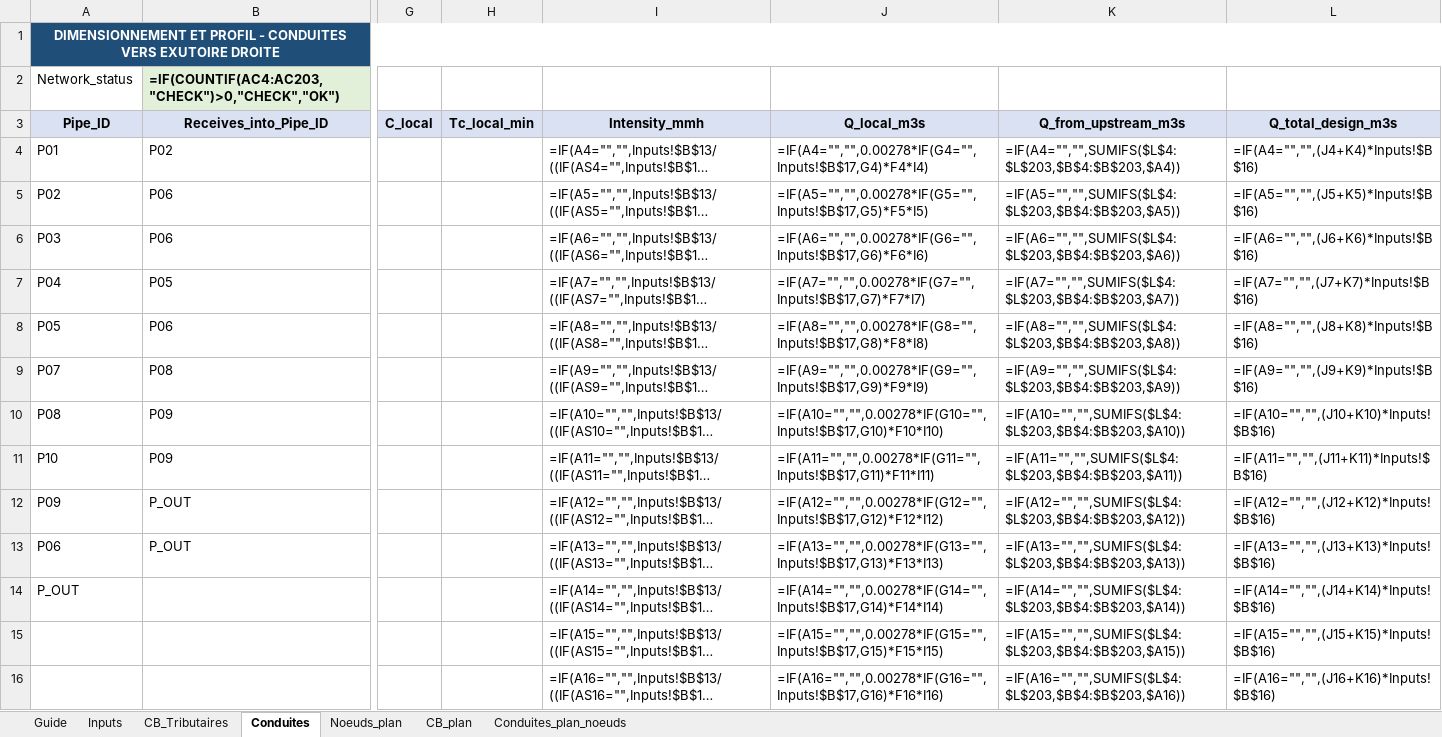
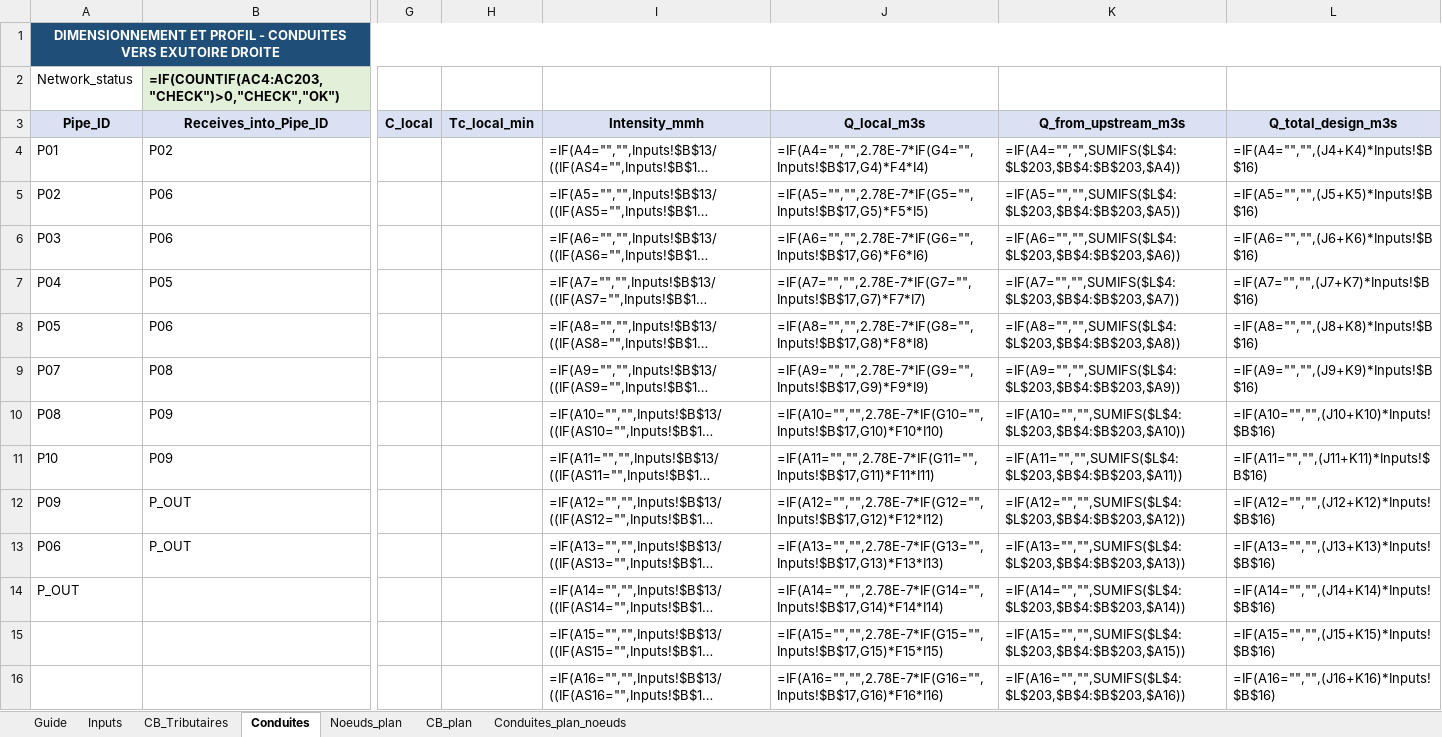
Before and after one commit to acon560-prog/idf-web-app, an Excel workbook: engineering/drainage-design/Reseau_pluvial_reference_method.xlsx, sheet Conduites, drawn as a sheet; only a part is shown, gaps mark what is left out; long unchanged cells end in …; values as stored, in another font and other column widths than the file's, no borders; formulas without a stored value are shown as written; the diff covers the shown part only; the diff names each change by its address in the sheet, - before the commit and + after, or states it on an @@ line.

```diff
--- a/engineering/drainage-design/Reseau_pluvial_reference_method.xlsx (sheet Conduites)
+++ b/engineering/drainage-design/Reseau_pluvial_reference_method.xlsx (sheet Conduites)
-J4 (Q_local_m3s): =IF(A4="","",0.00278*IF(G4="",Inputs!$B$17,G4)*F4*I4)
+J4 (Q_local_m3s): =IF(A4="","",2.78E-7*IF(G4="",Inputs!$B$17,G4)*F4*I4)
-J5 (Q_local_m3s): =IF(A5="","",0.00278*IF(G5="",Inputs!$B$17,G5)*F5*I5)
+J5 (Q_local_m3s): =IF(A5="","",2.78E-7*IF(G5="",Inputs!$B$17,G5)*F5*I5)
-J6 (Q_local_m3s): =IF(A6="","",0.00278*IF(G6="",Inputs!$B$17,G6)*F6*I6)
+J6 (Q_local_m3s): =IF(A6="","",2.78E-7*IF(G6="",Inputs!$B$17,G6)*F6*I6)
-J7 (Q_local_m3s): =IF(A7="","",0.00278*IF(G7="",Inputs!$B$17,G7)*F7*I7)
+J7 (Q_local_m3s): =IF(A7="","",2.78E-7*IF(G7="",Inputs!$B$17,G7)*F7*I7)
-J8 (Q_local_m3s): =IF(A8="","",0.00278*IF(G8="",Inputs!$B$17,G8)*F8*I8)
+J8 (Q_local_m3s): =IF(A8="","",2.78E-7*IF(G8="",Inputs!$B$17,G8)*F8*I8)
-J9 (Q_local_m3s): =IF(A9="","",0.00278*IF(G9="",Inputs!$B$17,G9)*F9*I9)
+J9 (Q_local_m3s): =IF(A9="","",2.78E-7*IF(G9="",Inputs!$B$17,G9)*F9*I9)
-J10 (Q_local_m3s): =IF(A10="","",0.00278*IF(G10="",Inputs!$B$17,G10)*F10*I10)
+J10 (Q_local_m3s): =IF(A10="","",2.78E-7*IF(G10="",Inputs!$B$17,G10)*F10*I10)
-J11 (Q_local_m3s): =IF(A11="","",0.00278*IF(G11="",Inputs!$B$17,G11)*F11*I11)
+J11 (Q_local_m3s): =IF(A11="","",2.78E-7*IF(G11="",Inputs!$B$17,G11)*F11*I11)
-J12 (Q_local_m3s): =IF(A12="","",0.00278*IF(G12="",Inputs!$B$17,G12)*F12*I12)
+J12 (Q_local_m3s): =IF(A12="","",2.78E-7*IF(G12="",Inputs!$B$17,G12)*F12*I12)
-J13 (Q_local_m3s): =IF(A13="","",0.00278*IF(G13="",Inputs!$B$17,G13)*F13*I13)
+J13 (Q_local_m3s): =IF(A13="","",2.78E-7*IF(G13="",Inputs!$B$17,G13)*F13*I13)
-J14 (Q_local_m3s): =IF(A14="","",0.00278*IF(G14="",Inputs!$B$17,G14)*F14*I14)
+J14 (Q_local_m3s): =IF(A14="","",2.78E-7*IF(G14="",Inputs!$B$17,G14)*F14*I14)
-J15 (Q_local_m3s): =IF(A15="","",0.00278*IF(G15="",Inputs!$B$17,G15)*F15*I15)
+J15 (Q_local_m3s): =IF(A15="","",2.78E-7*IF(G15="",Inputs!$B$17,G15)*F15*I15)
-J16 (Q_local_m3s): =IF(A16="","",0.00278*IF(G16="",Inputs!$B$17,G16)*F16*I16)
+J16 (Q_local_m3s): =IF(A16="","",2.78E-7*IF(G16="",Inputs!$B$17,G16)*F16*I16)
```
Also changed, not shown: 187 edited cells elsewhere in this sheet, sheet Conduites_plan_noeuds, sheet CB_plan, sheet Noeuds_plan, sheet Guide, sheet Inputs.
